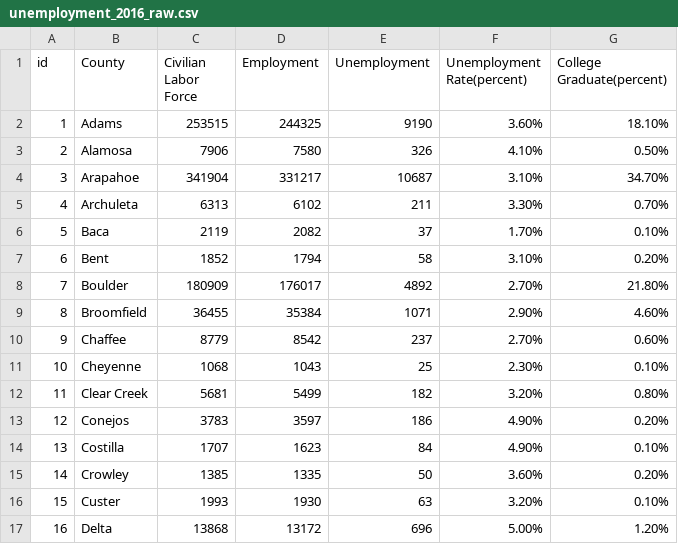
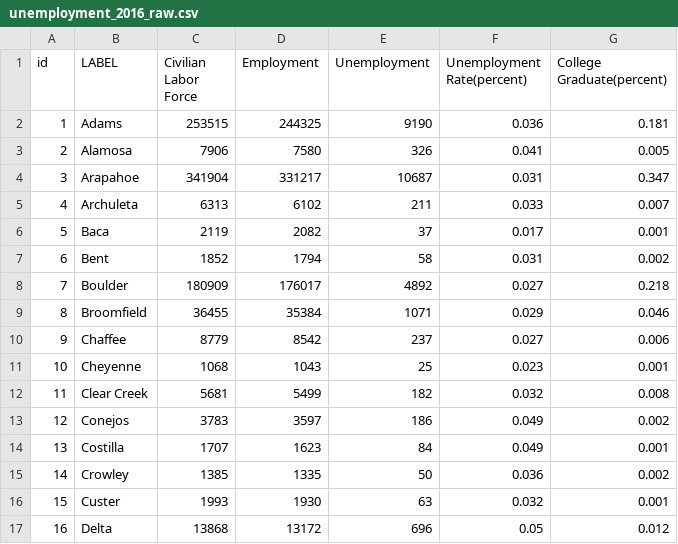
Before and after one commit to mkane40/d3-coordinated-viz, a CSV file: data/unemployment_2016_raw.csv, drawn as a sheet; only a part is shown; the diff covers the shown part only.

```diff
--- a/data/unemployment_2016_raw.csv
+++ b/data/unemployment_2016_raw.csv
@@ -1,17 +1,17 @@
-id,County,Civilian Labor Force,Employment,Unemployment,Unemployment Rate(percent),College Graduate(percent)
-1,Adams ,253515,244325,9190,3.60%,18.10%
-2,Alamosa,7906,7580,326,4.10%,0.50%
-3,Arapahoe ,341904,331217,10687,3.10%,34.70%
-4,Archuleta ,6313,6102,211,3.30%,0.70%
-5,Baca ,2119,2082,37,1.70%,0.10%
-6,Bent ,1852,1794,58,3.10%,0.20%
-7,Boulder ,180909,176017,4892,2.70%,21.80%
-8,Broomfield ,36455,35384,1071,2.90%,4.60%
-9,Chaffee ,8779,8542,237,2.70%,0.60%
-10,Cheyenne ,1068,1043,25,2.30%,0.10%
-11,Clear Creek ,5681,5499,182,3.20%,0.80%
-12,Conejos ,3783,3597,186,4.90%,0.20%
-13,Costilla,1707,1623,84,4.90%,0.10%
-14,Crowley ,1385,1335,50,3.60%,0.20%
-15,Custer ,1993,1930,63,3.20%,0.10%
-16,Delta ,13868,13172,696,5.00%,1.20%
+id,LABEL,Civilian Labor Force,Employment,Unemployment,Unemployment Rate(percent),College Graduate(percent)
+1,Adams ,253515,244325,9190,0.036,0.181
+2,Alamosa,7906,7580,326,0.041,0.005
+3,Arapahoe ,341904,331217,10687,0.031,0.347
+4,Archuleta ,6313,6102,211,0.033,0.007
+5,Baca ,2119,2082,37,0.017,0.001
+6,Bent ,1852,1794,58,0.031,0.002
+7,Boulder ,180909,176017,4892,0.027,0.218
+8,Broomfield ,36455,35384,1071,0.029,0.046
+9,Chaffee ,8779,8542,237,0.027,0.006
+10,Cheyenne ,1068,1043,25,0.023,0.001
+11,Clear Creek ,5681,5499,182,0.032,0.008
+12,Conejos ,3783,3597,186,0.049,0.002
+13,Costilla,1707,1623,84,0.049,0.001
+14,Crowley ,1385,1335,50,0.036,0.002
+15,Custer ,1993,1930,63,0.032,0.001
+16,Delta ,13868,13172,696,0.05,0.012
```
Also changed, not shown: 96 edited cells elsewhere in this file, 6 other files.
